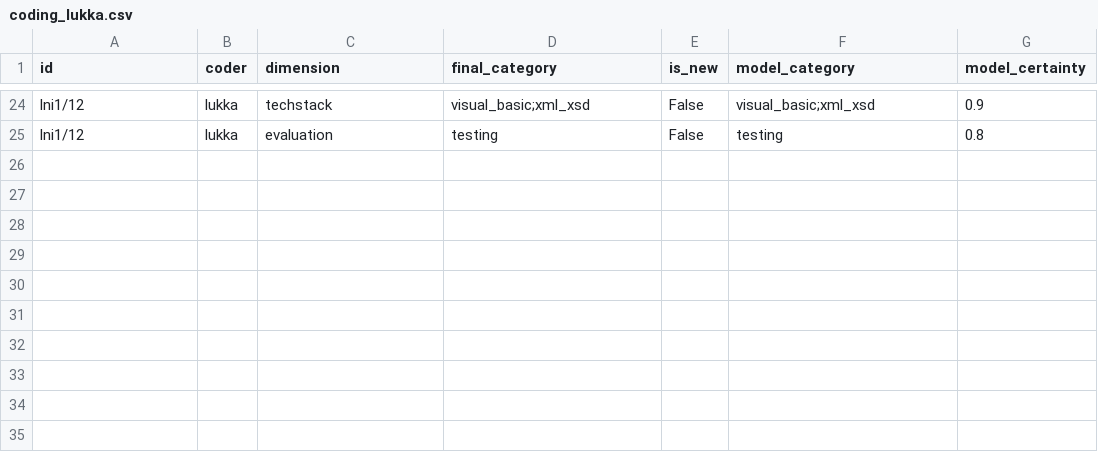
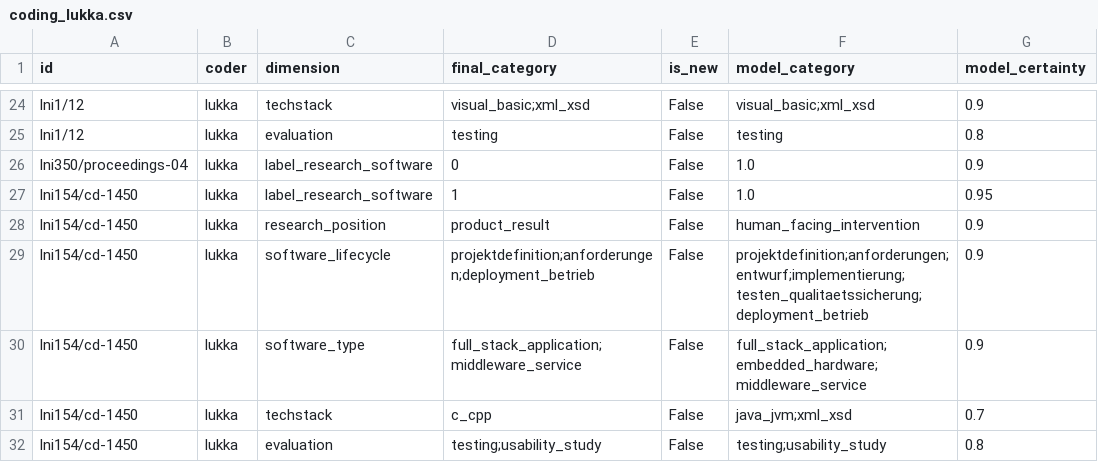
Before and after one commit to juliandehne/lni_study, a CSV file: goldstandard/coding_lukka.csv, drawn as a sheet; only a part is shown, gaps mark what is left out; the diff names each change by its address in the sheet, - before the commit and + after, or states it on an @@ line.

Commit message:
current state of lukkas coding of RSE papers

```diff
--- a/goldstandard/coding_lukka.csv
+++ b/goldstandard/coding_lukka.csv
+row 26: lni350/proceedings-04 | lukka | label_research_software | 0 | False | 1.0 | 0.9
+row 27: lni154/cd-1450 | lukka | label_research_software | 1 | False | 1.0 | 0.95
+row 28: lni154/cd-1450 | lukka | research_position | product_result | False | human_facing_intervention | 0.9
+row 29: lni154/cd-1450 | lukka | software_lifecycle | projektdefinition;anforderungen;deployment_betrieb | False | projektdefinition;anforderungen;entwurf;implementierung;testen_qualitaetssicherung;deployment_betrieb | 0.9
+row 30: lni154/cd-1450 | lukka | software_type | full_stack_application;middleware_service | False | full_stack_application;embedded_hardware;middleware_service | 0.9
+row 31: lni154/cd-1450 | lukka | techstack | c_cpp | False | java_jvm;xml_xsd | 0.7
+row 32: lni154/cd-1450 | lukka | evaluation | testing;usability_study | False | testing;usability_study | 0.8
```
